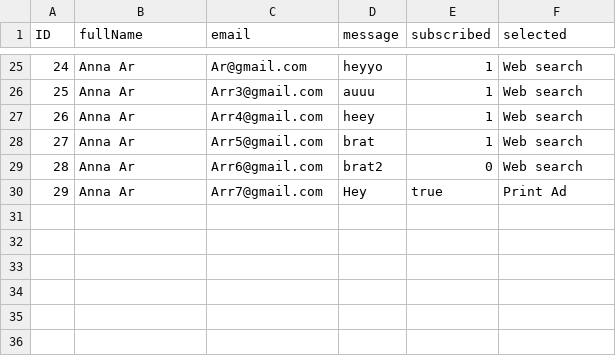
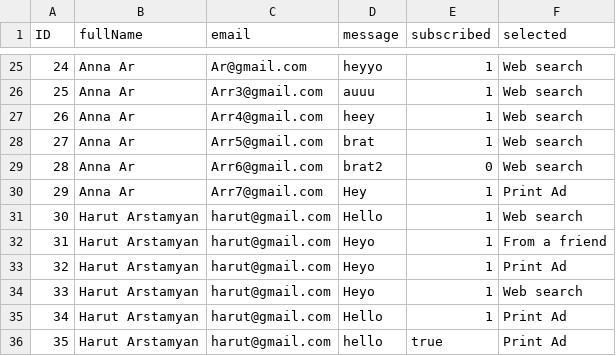
Before and after one commit to annarushanyan1/AlphaStore, a CSV file: messeges.csv, drawn as a sheet; only a part is shown, gaps mark what is left out.

```diff
--- a/messeges.csv
+++ b/messeges.csv
@@ -29,2 +29,8 @@ ID,fullName,email,message,subscribed,selected
 28,Anna Ar,Arr6@gmail.com,brat2,0,Web search
-29,Anna Ar,Arr7@gmail.com,Hey,true,Print Ad
+29,Anna Ar,Arr7@gmail.com,Hey,1,Print Ad
+30,Harut Arstamyan,harut@gmail.com,Hello,1,Web search
+31,Harut Arstamyan,harut@gmail.com,Heyo,1,From a friend
+32,Harut Arstamyan,harut@gmail.com,Heyo,1,Print Ad
+33,Harut Arstamyan,harut@gmail.com,Heyo,1,Web search
+34,Harut Arstamyan,harut@gmail.com,Hello,1,Print Ad
+35,Harut Arstamyan,harut@gmail.com,hello,true,Print Ad
```
Also changed, not shown: 25 other files.
